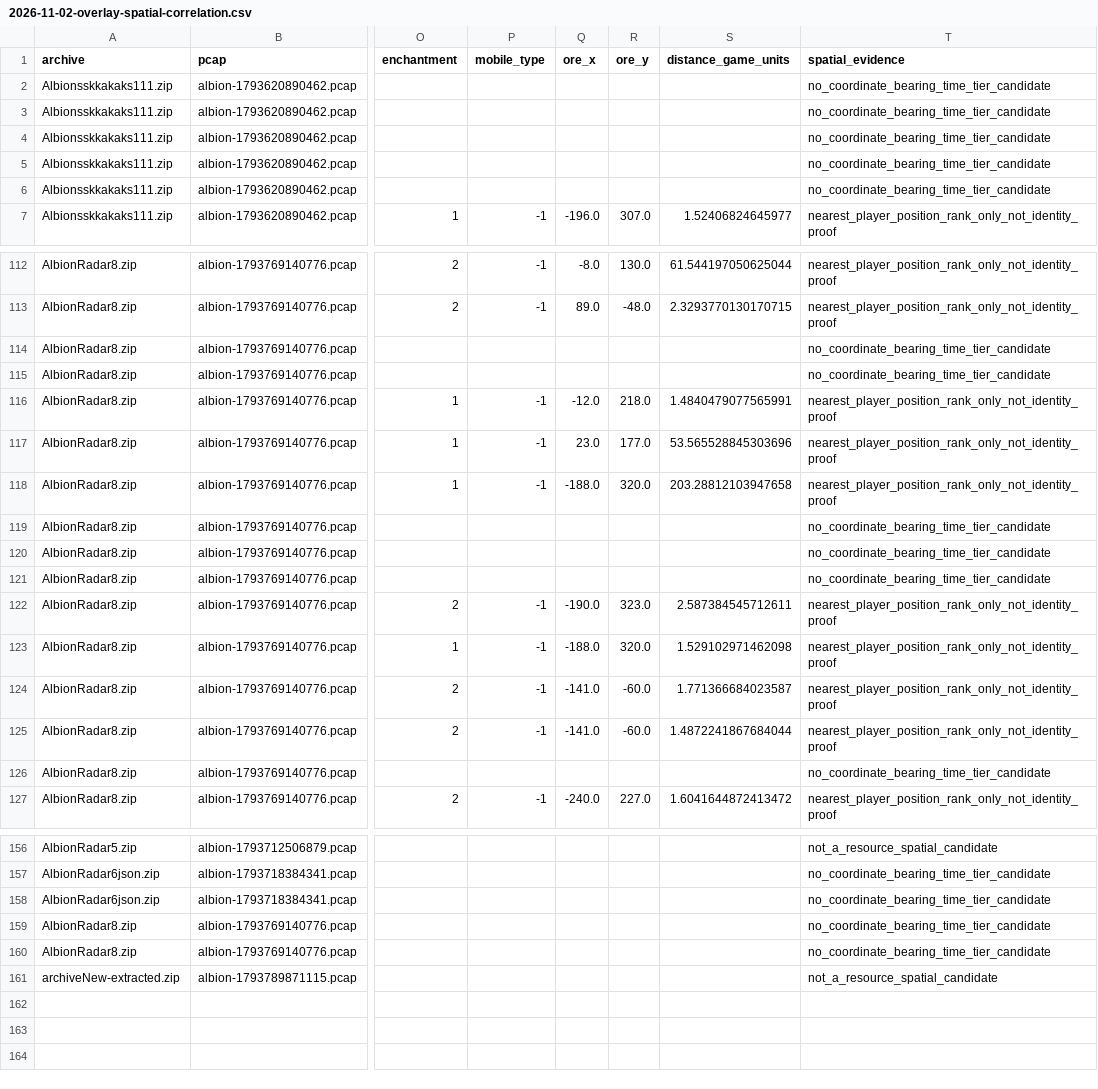
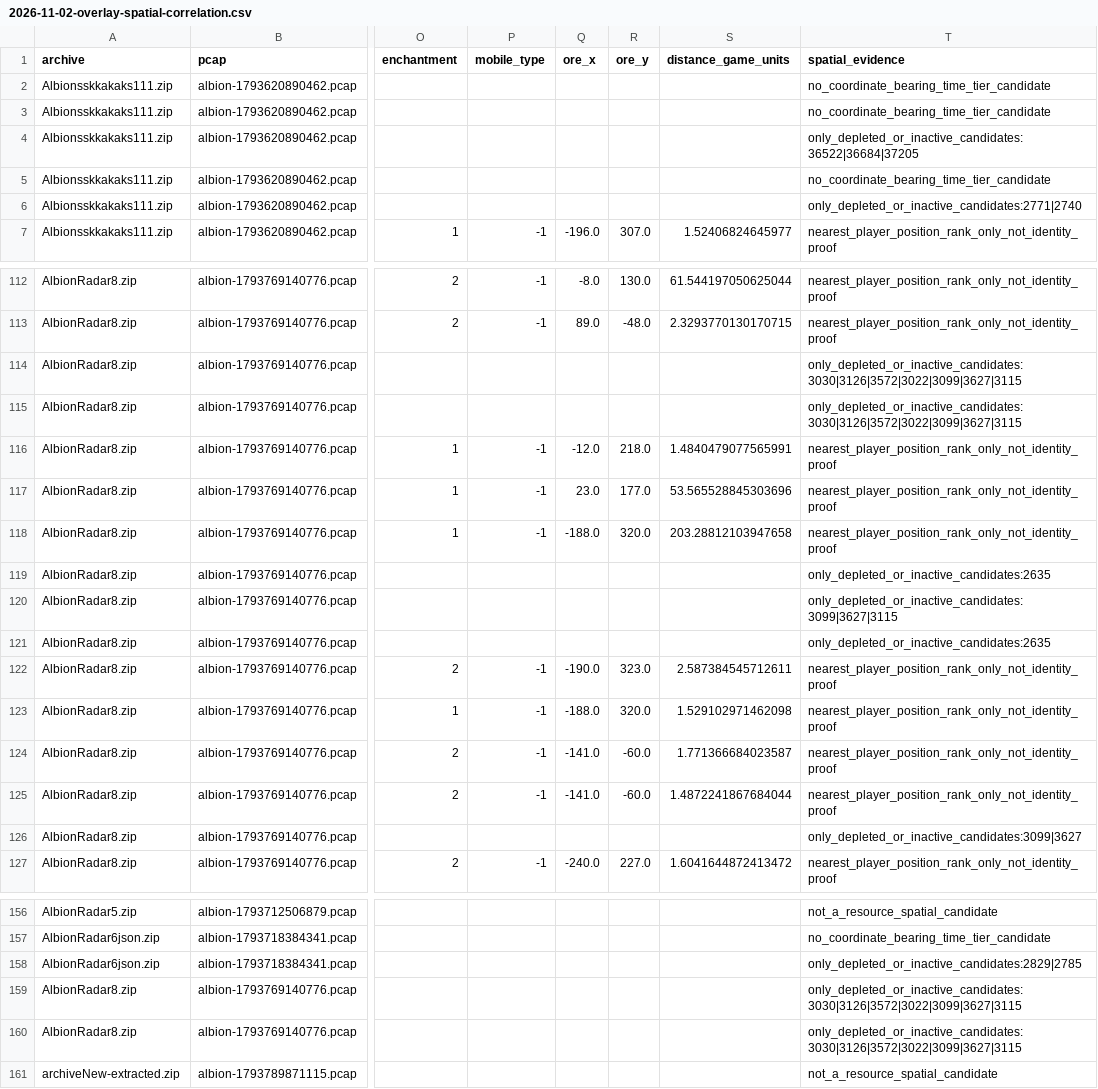
Before and after one commit to eesanezhad76/v2rayNG, a CSV file: research/analysis/2026-11-02-overlay-spatial-correlation.csv, drawn as a sheet; only a part is shown, gaps mark what is left out; the diff covers the shown part only; the diff names each change by its address in the sheet, - before the commit and + after, or states it on an @@ line.

```diff
--- a/research/analysis/2026-11-02-overlay-spatial-correlation.csv
+++ b/research/analysis/2026-11-02-overlay-spatial-correlation.csv
-T4 (spatial_evidence): no_coordinate_bearing_time_tier_candidate
+T4 (spatial_evidence): only_depleted_or_inactive_candidates:36522|36684|37205
-T6 (spatial_evidence): no_coordinate_bearing_time_tier_candidate
+T6 (spatial_evidence): only_depleted_or_inactive_candidates:2771|2740
-T114:T115 (spatial_evidence): no_coordinate_bearing_time_tier_candidate
+T114:T115 (spatial_evidence): only_depleted_or_inactive_candidates:3030|3126|3572|3022|3099|3627|3115
-T119 (spatial_evidence): no_coordinate_bearing_time_tier_candidate
+T119 (spatial_evidence): only_depleted_or_inactive_candidates:2635
-T120 (spatial_evidence): no_coordinate_bearing_time_tier_candidate
+T120 (spatial_evidence): only_depleted_or_inactive_candidates:3099|3627|3115
-T121 (spatial_evidence): no_coordinate_bearing_time_tier_candidate
+T121 (spatial_evidence): only_depleted_or_inactive_candidates:2635
-T126 (spatial_evidence): no_coordinate_bearing_time_tier_candidate
+T126 (spatial_evidence): only_depleted_or_inactive_candidates:3099|3627
-T158 (spatial_evidence): no_coordinate_bearing_time_tier_candidate
+T158 (spatial_evidence): only_depleted_or_inactive_candidates:2829|2785
-T159:T160 (spatial_evidence): no_coordinate_bearing_time_tier_candidate
+T159:T160 (spatial_evidence): only_depleted_or_inactive_candidates:3030|3126|3572|3022|3099|3627|3115
```
Also changed, not shown: 5 edited cells elsewhere in this file, 5 other files.
